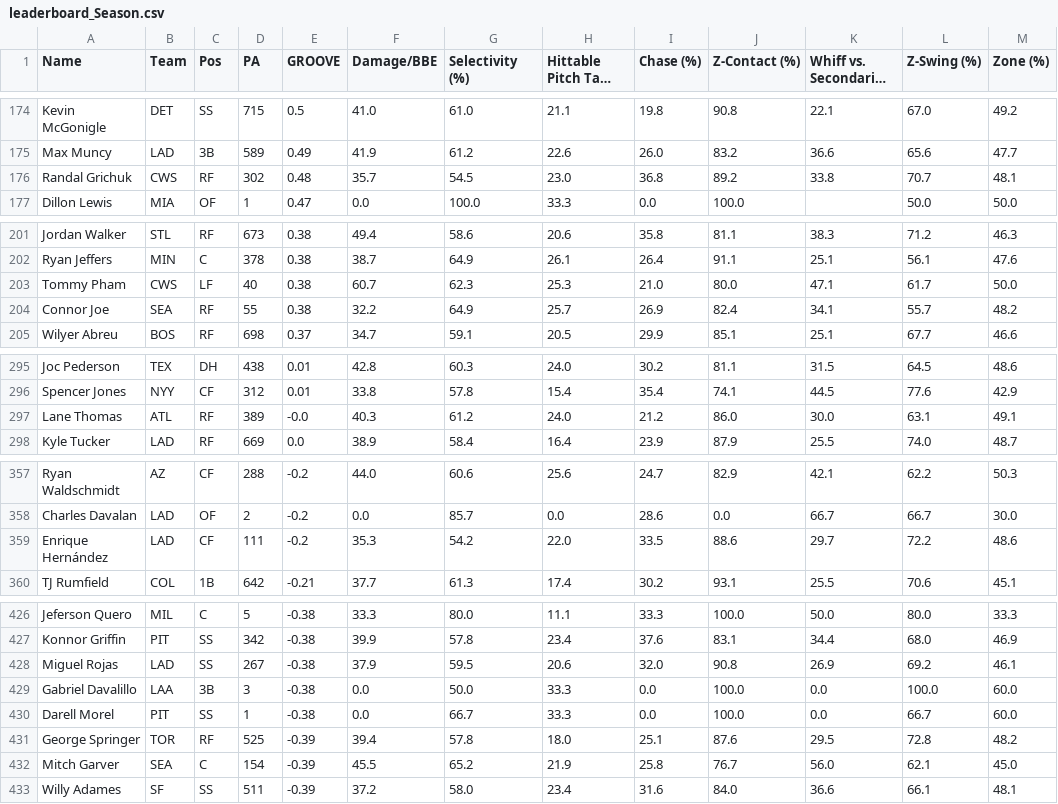
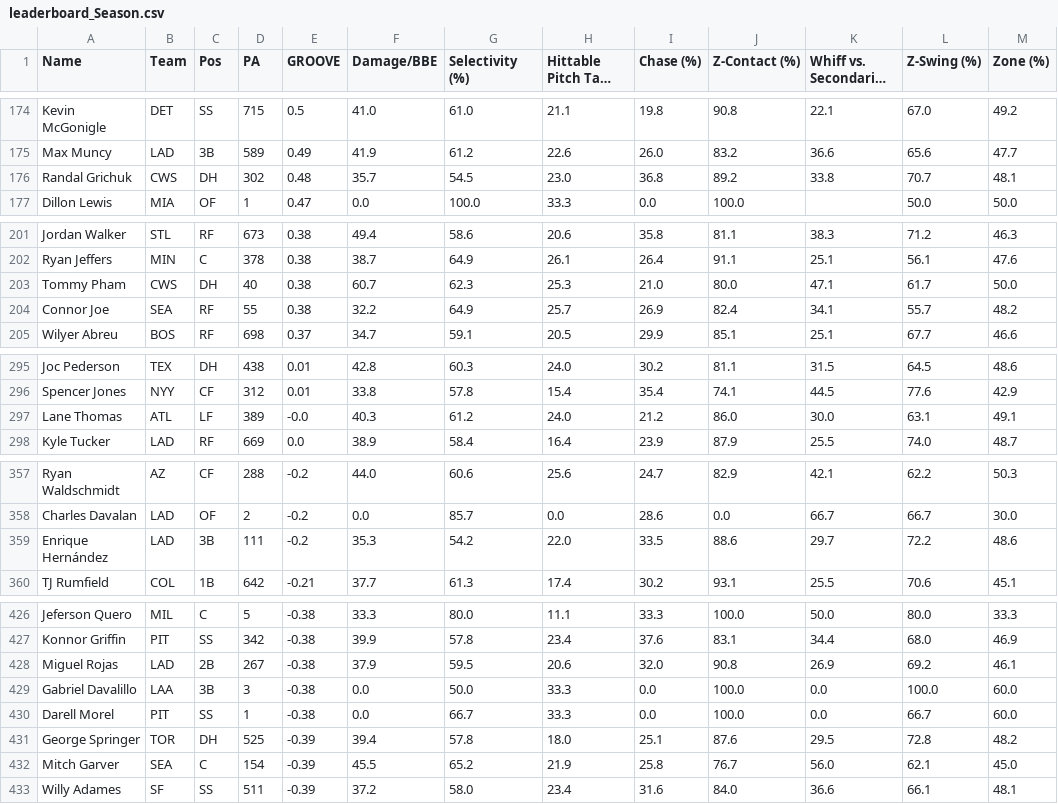
Before and after one commit to GEK3/Emporer-s-New-GROOVE, a CSV file: data/leaderboard_Season.csv, drawn as a sheet; only a part is shown, gaps mark what is left out; long unchanged cells end in …; the diff covers the shown part only.

```diff
--- a/data/leaderboard_Season.csv
+++ b/data/leaderboard_Season.csv
@@ -175,3 +175,3 @@ Kevin McGonigle,DET,SS,715,0.5,41.0,61.0,21.1,19.8,90.8,22.1,67.0,49.2
 Max Muncy,LAD,3B,589,0.49,41.9,61.2,22.6,26.0,83.2,36.6,65.6,47.7
-Randal Grichuk,CWS,RF,302,0.48,35.7,54.5,23.0,36.8,89.2,33.8,70.7,48.1
+Randal Grichuk,CWS,DH,302,0.48,35.7,54.5,23.0,36.8,89.2,33.8,70.7,48.1
 Dillon Lewis,MIA,OF,1,0.47,0.0,100.0,33.3,0.0,100.0,,50.0,50.0
@@ -202,3 +202,3 @@ Jordan Walker,STL,RF,673,0.38,49.4,58.6,20.6,35.8,81.1,38.3,71.2,46.3
 Ryan Jeffers,MIN,C,378,0.38,38.7,64.9,26.1,26.4,91.1,25.1,56.1,47.6
-Tommy Pham,CWS,LF,40,0.38,60.7,62.3,25.3,21.0,80.0,47.1,61.7,50.0
+Tommy Pham,CWS,DH,40,0.38,60.7,62.3,25.3,21.0,80.0,47.1,61.7,50.0
 Connor Joe,SEA,RF,55,0.38,32.2,64.9,25.7,26.9,82.4,34.1,55.7,48.2
@@ -296,3 +296,3 @@ Joc Pederson,TEX,DH,438,0.01,42.8,60.3,24.0,30.2,81.1,31.5,64.5,48.6
 Spencer Jones,NYY,CF,312,0.01,33.8,57.8,15.4,35.4,74.1,44.5,77.6,42.9
-Lane Thomas,ATL,RF,389,-0.0,40.3,61.2,24.0,21.2,86.0,30.0,63.1,49.1
+Lane Thomas,ATL,LF,389,-0.0,40.3,61.2,24.0,21.2,86.0,30.0,63.1,49.1
 Kyle Tucker,LAD,RF,669,0.0,38.9,58.4,16.4,23.9,87.9,25.5,74.0,48.7
@@ -358,3 +358,3 @@ Ryan Waldschmidt,AZ,CF,288,-0.2,44.0,60.6,25.6,24.7,82.9,42.1,62.2,50.3
 Charles Davalan,LAD,OF,2,-0.2,0.0,85.7,0.0,28.6,0.0,66.7,66.7,30.0
-Enrique Hernández,LAD,CF,111,-0.2,35.3,54.2,22.0,33.5,88.6,29.7,72.2,48.6
+Enrique Hernández,LAD,3B,111,-0.2,35.3,54.2,22.0,33.5,88.6,29.7,72.2,48.6
 TJ Rumfield,COL,1B,642,-0.21,37.7,61.3,17.4,30.2,93.1,25.5,70.6,45.1
@@ -427,6 +427,6 @@ Jeferson Quero,MIL,C,5,-0.38,33.3,80.0,11.1,33.3,100.0,50.0,80.0,33.3
 Konnor Griffin,PIT,SS,342,-0.38,39.9,57.8,23.4,37.6,83.1,34.4,68.0,46.9
-Miguel Rojas,LAD,SS,267,-0.38,37.9,59.5,20.6,32.0,90.8,26.9,69.2,46.1
+Miguel Rojas,LAD,2B,267,-0.38,37.9,59.5,20.6,32.0,90.8,26.9,69.2,46.1
 Gabriel Davalillo,LAA,3B,3,-0.38,0.0,50.0,33.3,0.0,100.0,0.0,100.0,60.0
 Darell Morel,PIT,SS,1,-0.38,0.0,66.7,33.3,0.0,100.0,0.0,66.7,60.0
-George Springer,TOR,RF,525,-0.39,39.4,57.8,18.0,25.1,87.6,29.5,72.8,48.2
+George Springer,TOR,DH,525,-0.39,39.4,57.8,18.0,25.1,87.6,29.5,72.8,48.2
 Mitch Garver,SEA,C,154,-0.39,45.5,65.2,21.9,25.8,76.7,56.0,62.1,45.0
```
Also changed, not shown: 3 edited cells elsewhere in this file, data/player_info.csv, 1 other file.
